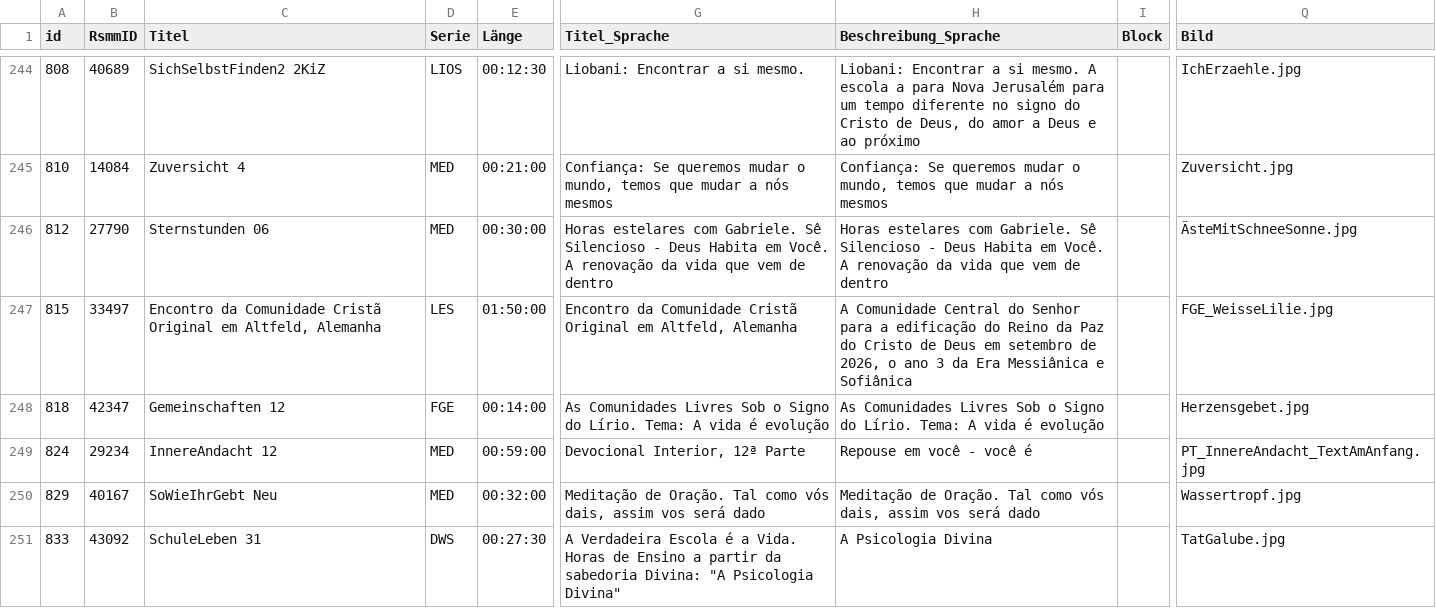
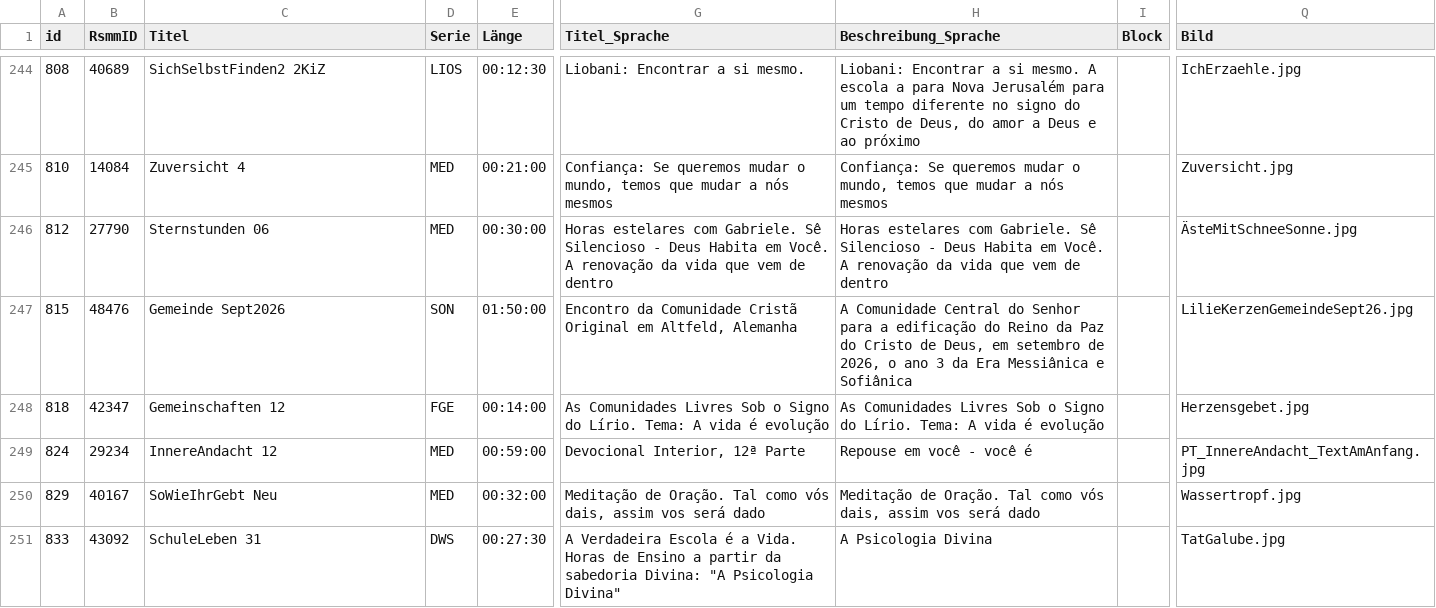
Before and after one commit to benevenstanciano/xml-tv-santec, a CSV file: data/csv/pt_KW37.csv, drawn as a sheet; only a part is shown, gaps mark what is left out; the diff covers the shown part only; the diff names each change by its address in the sheet, - before the commit and + after, or states it on an @@ line.

```diff
--- a/data/csv/pt_KW37.csv
+++ b/data/csv/pt_KW37.csv
-B247 (RsmmID): 33497
+B247 (RsmmID): 48476
-C247 (Titel): Encontro da Comunidade Cristã Original em Altfeld, Alemanha
+C247 (Titel): Gemeinde Sept2026
-D247 (Serie): LES
+D247 (Serie): SON
-H247 (Beschreibung_Sprache): …Cristo de Deus em setembro…
+H247 (Beschreibung_Sprache): …Cristo de Deus, em setembro…
-Q247 (Bild): FGE_WeisseLilie.jpg
+Q247 (Bild): LilieKerzenGemeindeSept26.jpg
```
Also changed, not shown: 25 edited cells elsewhere in this file, 15 other files.
